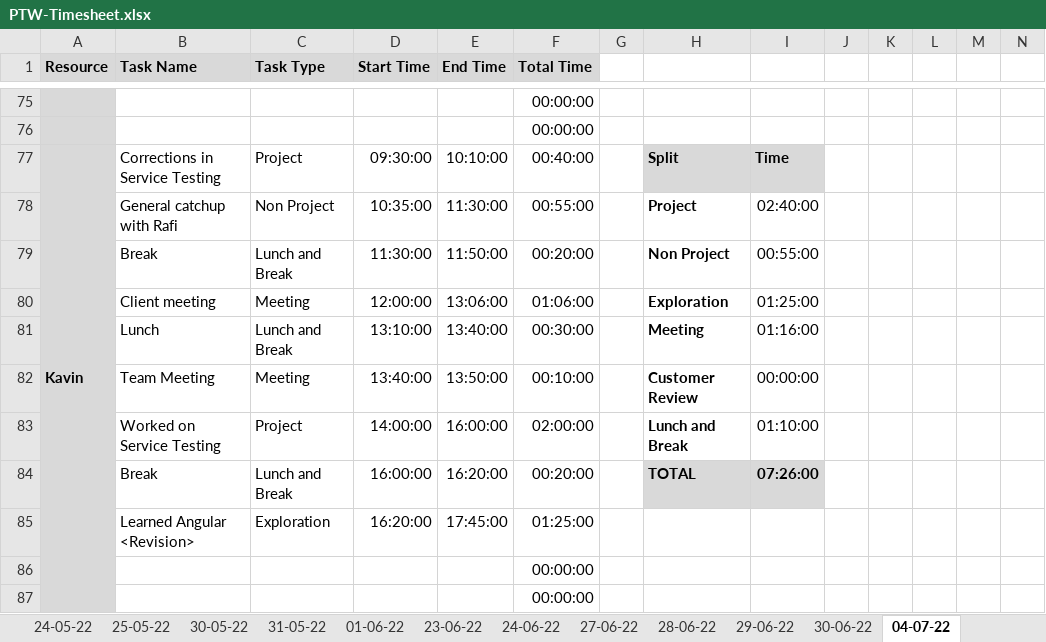
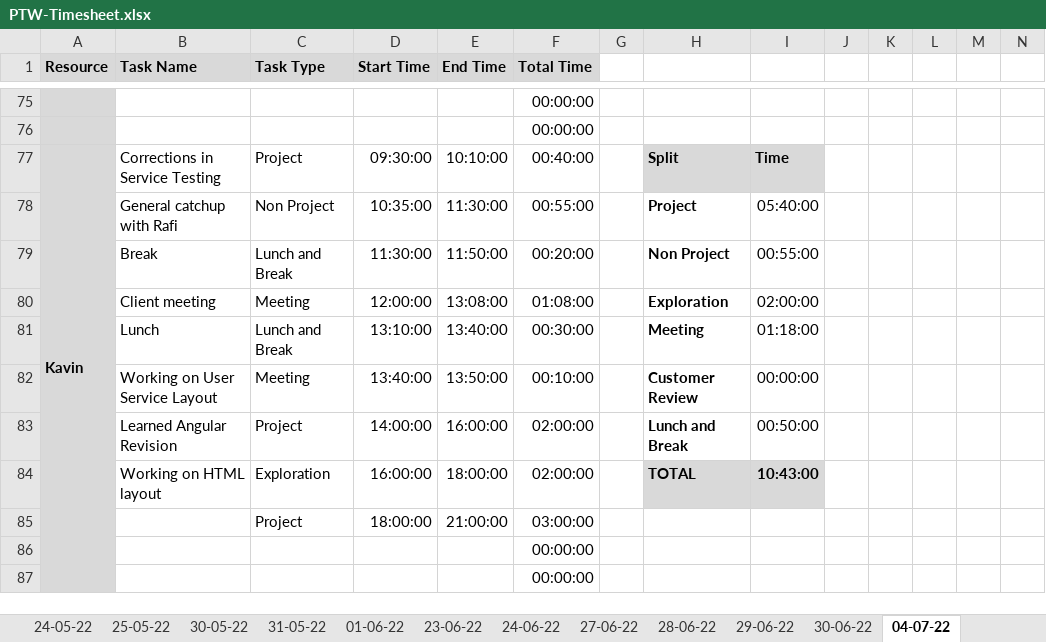
Before and after one commit to TEAM-EUPHORIA/TEAM-EUPHORIA-TMS, an Excel workbook: Process/Timesheet/PTW-Timesheet.xlsx, sheet 04-07-22, drawn as a sheet; only a part is shown, gaps mark what is left out; values as stored, in another font and other column widths than the file's, no borders; conditional formats not drawn; removed rows and columns are numbered as before the commit, all else as after; rows hold the shown columns only; the diff names each change by its address in the sheet, - before the commit and + after, or states it on an @@ line.

Commit message:
Timesheet updated by Arul

```diff
--- a/Process/Timesheet/PTW-Timesheet.xlsx (sheet 04-07-22)
+++ b/Process/Timesheet/PTW-Timesheet.xlsx (sheet 04-07-22)
-I78: 02:40:00
+I78: 05:40:00
-E80 (End Time): 13:06:00
+E80 (End Time): 13:08:00
-F80 (Total Time): 01:06:00
+F80 (Total Time): 01:08:00
-I80: 01:25:00
+I80: 02:00:00
-I81: 01:16:00
+I81: 01:18:00
-B82 (Task Name): Team Meeting
+B82 (Task Name): Working on User Service Layout
-B83 (Task Name): Worked on Service Testing
+B83 (Task Name): Learned Angular Revision
-I83: 01:10:00
+I83: 00:50:00
-row 84:  | Break | Lunch and Break | 16:00:00 | 16:20:00 | 00:20:00 |  | TOTAL | 07:26:00
-row 85:  | Learned Angular <Revision> | Exploration | 16:20:00 | 17:45:00 | 01:25:00
+row 84:  | Working on HTML layout | Exploration | 16:00:00 | 18:00:00 | 02:00:00 |  | TOTAL | 10:43:00
+row 85:  |  | Project | 18:00:00 | 21:00:00 | 03:00:00
```
